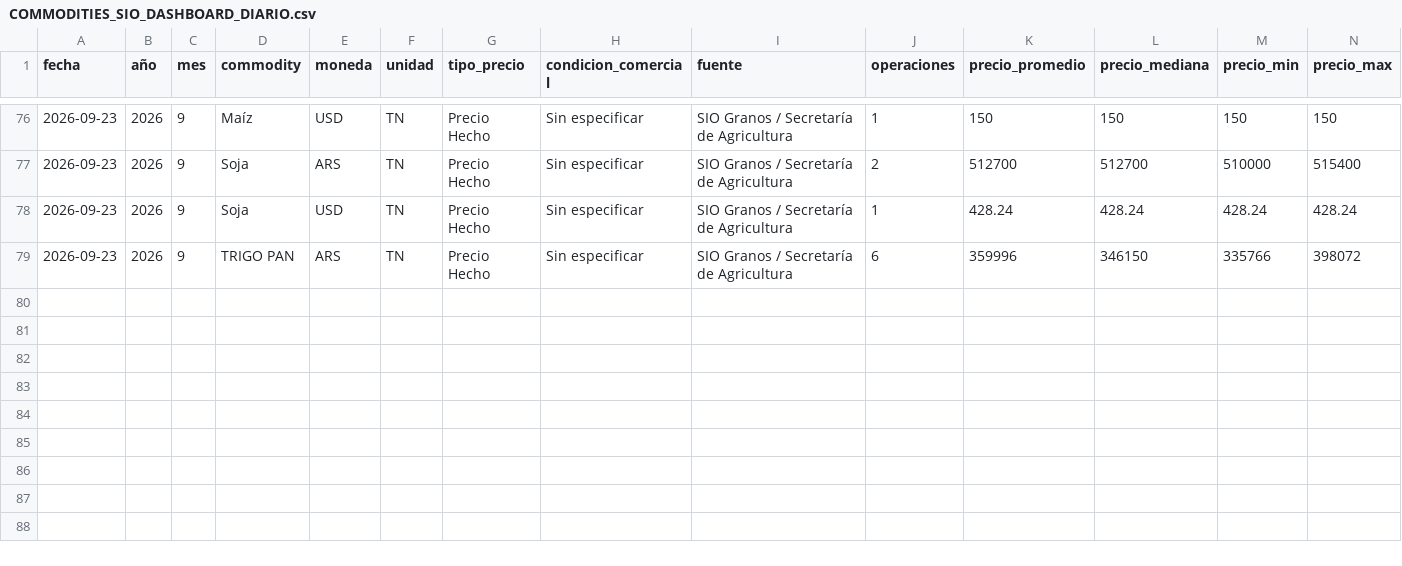
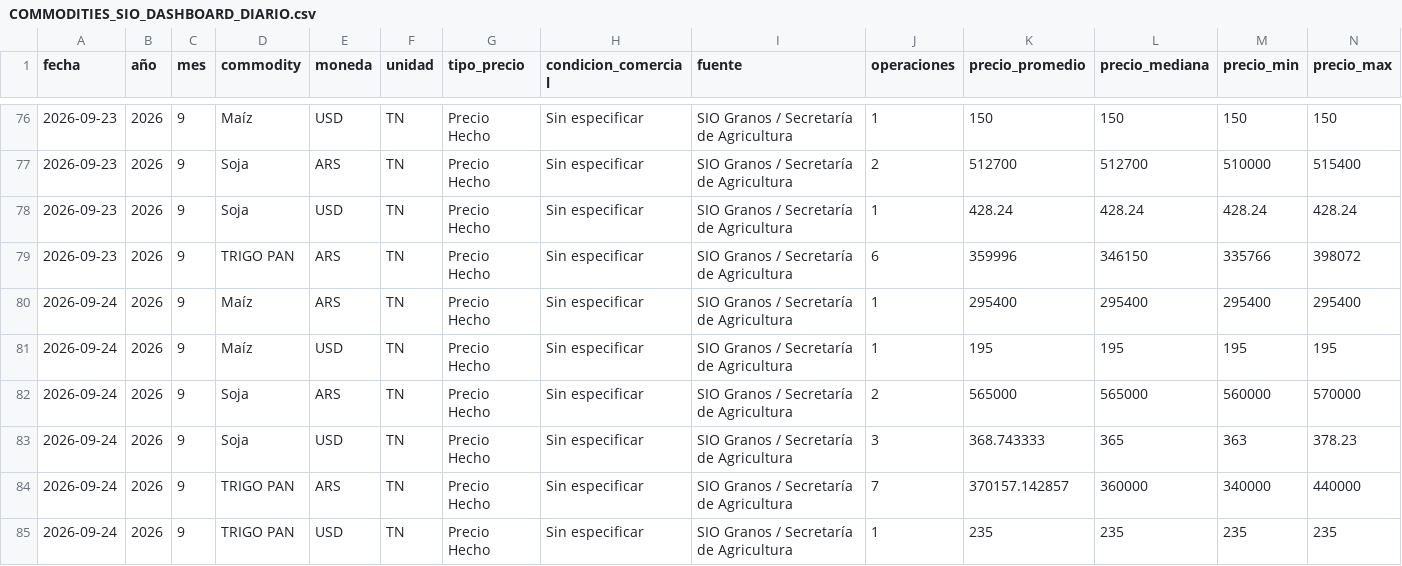
Before and after one commit to deaeconomiactes/Serie-Agricola, a CSV file: data/commodities_sio/dashboard/COMMODITIES_SIO_DASHBOARD_DIARIO.csv, drawn as a sheet; only a part is shown, gaps mark what is left out; rows hold the shown columns only; the diff names each change by its address in the sheet, - before the commit and + after, or states it on an @@ line.

```diff
--- a/data/commodities_sio/dashboard/COMMODITIES_SIO_DASHBOARD_DIARIO.csv
+++ b/data/commodities_sio/dashboard/COMMODITIES_SIO_DASHBOARD_DIARIO.csv
+row 80: 2026-09-24 | 2026 | 9 | Maíz | ARS | TN | Precio Hecho | Sin especificar | SIO Granos / Secretaría de Agricultura | 1 | 295400 | 295400 | 295400 | 295400
+row 81: 2026-09-24 | 2026 | 9 | Maíz | USD | TN | Precio Hecho | Sin especificar | SIO Granos / Secretaría de Agricultura | 1 | 195 | 195 | 195 | 195
+row 82: 2026-09-24 | 2026 | 9 | Soja | ARS | TN | Precio Hecho | Sin especificar | SIO Granos / Secretaría de Agricultura | 2 | 565000 | 565000 | 560000 | 570000
+row 83: 2026-09-24 | 2026 | 9 | Soja | USD | TN | Precio Hecho | Sin especificar | SIO Granos / Secretaría de Agricultura | 3 | 368.743333 | 365 | 363 | 378.23
+row 84: 2026-09-24 | 2026 | 9 | TRIGO PAN | ARS | TN | Precio Hecho | Sin especificar | SIO Granos / Secretaría de Agricultura | 7 | 370157.142857 | 360000 | 340000 | 440000
+row 85: 2026-09-24 | 2026 | 9 | TRIGO PAN | USD | TN | Precio Hecho | Sin especificar | SIO Granos / Secretaría de Agricultura | 1 | 235 | 235 | 235 | 235
```
Also changed, not shown: data/commodities_sio/dashboard/COMMODITIES_SIO_DASHBOARD_MENSUAL.csv, data/commodities_sio/dashboard/COMMODITIES_SIO_DASHBOARD_RESUMEN.csv, 5 other files.
